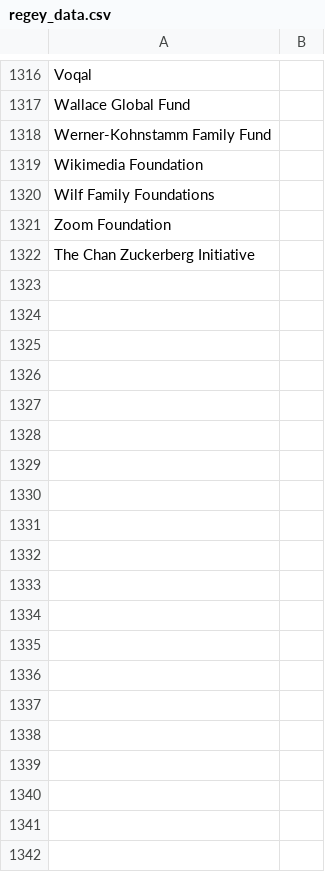
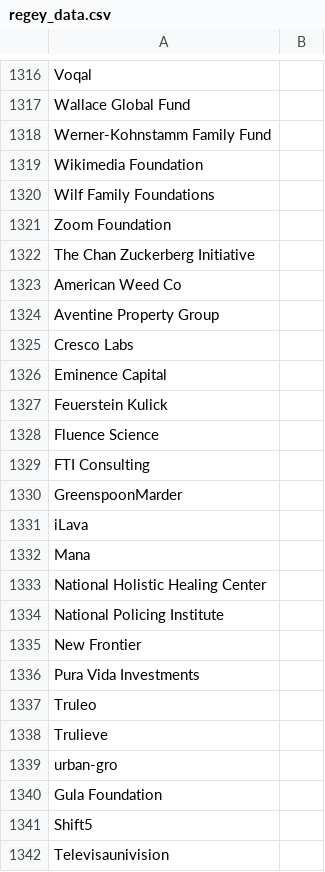
Before and after one commit to James-Fraser-Jones/regey_revenue, a CSV file: regey_data.csv, drawn as a sheet; only a part is shown, gaps mark what is left out; the diff covers the shown part only; the diff names each change by its address in the sheet, - before the commit and + after, or states it on an @@ line.

```diff
--- a/regey_data.csv
+++ b/regey_data.csv
+row 1323: American Weed Co
+row 1324: Aventine Property Group
+row 1325: Cresco Labs
+row 1326: Eminence Capital
+row 1327: Feuerstein Kulick
+row 1328: Fluence Science
+row 1329: FTI Consulting
+row 1330: GreenspoonMarder
+row 1331: iLava
+row 1332: Mana
+row 1333: National Holistic Healing Center
+row 1334: National Policing Institute
+row 1335: New Frontier
+row 1336: Pura Vida Investments
+row 1337: Truleo
+row 1338: Trulieve
+row 1339: urban-gro
+row 1340: Gula Foundation
+row 1341: Shift5
+row 1342: Televisaunivision
```
Also changed, not shown: 146 added rows elsewhere in this file, 4 other files.
